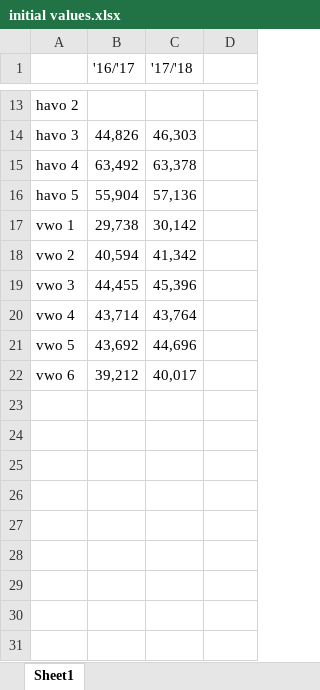
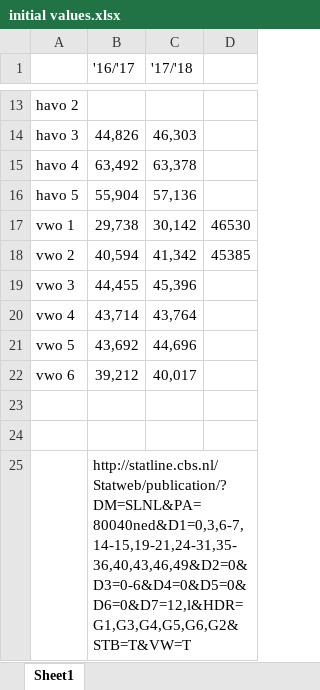
Before and after one commit to QuintSE99/TB231B, an Excel workbook: initial values.xlsx, sheet Sheet1, drawn as a sheet; only a part is shown, gaps mark what is left out; values as stored, in another font and other column widths than the file's, no borders; the diff names each change by its address in the sheet, - before the commit and + after, or states it on an @@ line.

```diff
--- a/initial values.xlsx (sheet Sheet1)
+++ b/initial values.xlsx (sheet Sheet1)
-D17: (empty)
+D17: 46530
-D18: (empty)
+D18: 45385
+row 23: (empty)
+row 24: (empty)
+row 25:  | http://statline.cbs.nl/Statweb/publication/?DM=SLNL&PA=80040ned&D1=0,3,6-7,14-15,19-21,24-31,35-36,40,43,46,49&D2=0&D3=0-6&D4=0&D5=0&D6=0&D7=12,l&HDR=G1,G3,G4,G5,G6,G2&STB=T&VW=T
```
Also changed, not shown: 4 other files.
